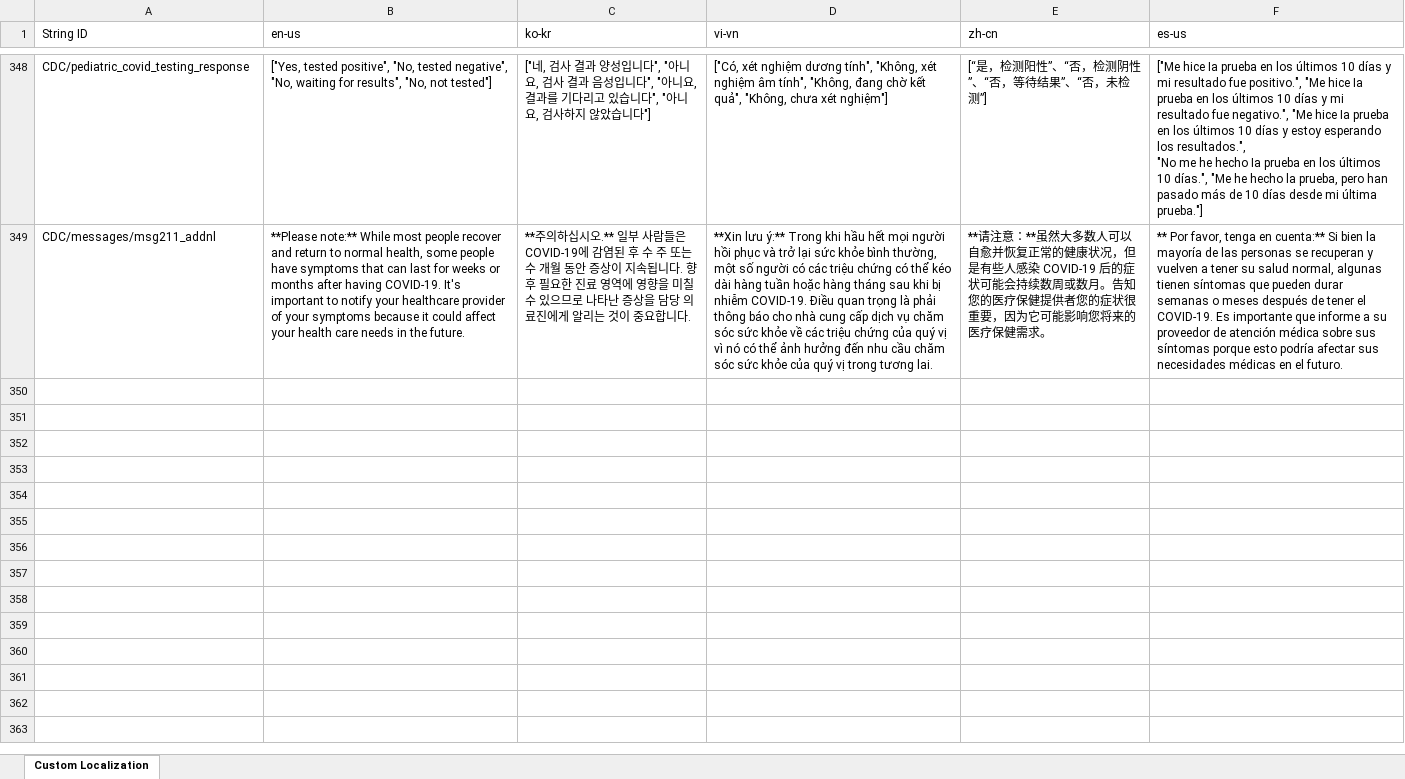
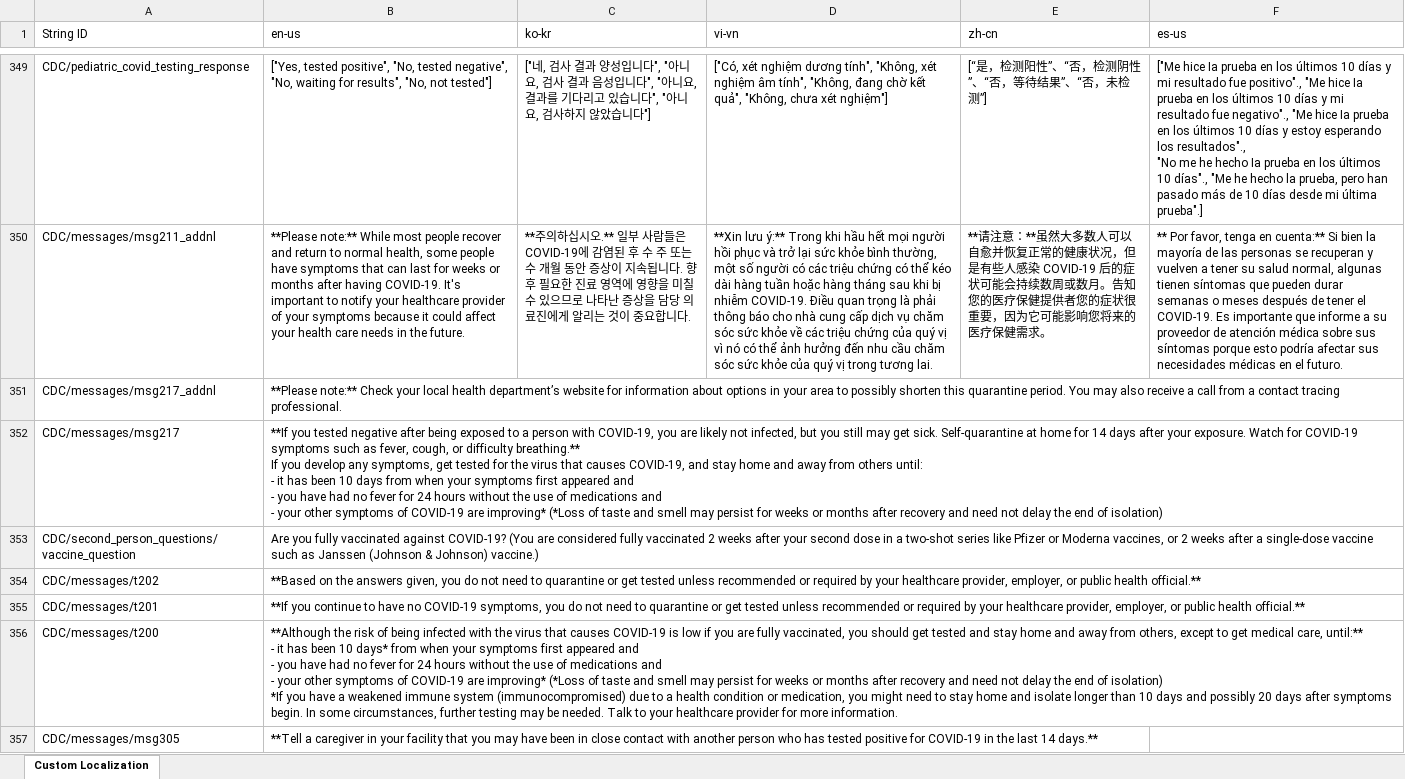
Before and after one commit to CDCgov/covid19healthbot, an Excel workbook: screening_protocols/localization-custom-strings.xlsx, sheet Custom Localization, drawn as a sheet; only a part is shown, gaps mark what is left out; values as stored, in another font and other column widths than the file's, no borders; addresses are those after the commit; ↵ is a line break in a cell; the diff covers the shown part only; the diff names each change by its address in the sheet, - before the commit and + after, or states it on an @@ line.

```diff
--- a/screening_protocols/localization-custom-strings.xlsx (sheet Custom Localization)
+++ b/screening_protocols/localization-custom-strings.xlsx (sheet Custom Localization)
-F349 (es-us): …resultado fue positivo.", "Me hice Ia prueba en los últimos 10 días y mi resultado fue negativo.", "Me hice Ia prueba en los últimos 10 días y estoy esperando los resultados.", ↵ "No me he hecho Ia prueba en los últimos 10 días.", "Me he hecho la prueba, pero han pasado más de 10 días desde mi última prueba."]
+F349 (es-us): …resultado fue positivo"., "Me hice Ia prueba en los últimos 10 días y mi resultado fue negativo"., "Me hice Ia prueba en los últimos 10 días y estoy esperando los resultados"., ↵ "No me he hecho Ia prueba en los últimos 10 días"., "Me he hecho la prueba, pero han pasado más de 10 días desde mi última prueba".]
+row 351: CDC/messages/msg217_addnl | **Please note:** Check your local health department’s website for information about options in your area to possibly shorten this quarantine period. You may also receive a call from a contact tracing professional.
+row 352: CDC/messages/msg217 | **If you tested negative after being exposed to a person with COVID-19, you are likely not infected, but you still may get sick. Self-quarantine at home for 14 days after your exposure. Watch for COVID-19 symptoms such as fever, cough, or difficulty breathing.** ↵ If you develop any symptoms, get tested for the virus that causes COVID-19, and stay home and away from others until: ↵ - it has been 10 days from when your symptoms first appeared and ↵ - you have had no fever for 24 hours without the use of medications and ↵ - your other symptoms of COVID-19 are improving* (*Loss of taste and smell may persist for weeks or months after recovery and need not delay the end of isolation)
+row 353: CDC/second_person_questions/vaccine_question | Are you fully vaccinated against COVID-19? (You are considered fully vaccinated 2 weeks after your second dose in a two-shot series like Pfizer or Moderna vaccines, or 2 weeks after a single-dose vaccine such as Janssen (Johnson & Johnson) vaccine.)
+row 354: CDC/messages/t202 | **Based on the answers given, you do not need to quarantine or get tested unless recommended or required by your healthcare provider, employer, or public health official.**
+row 355: CDC/messages/t201 | **If you continue to have no COVID-19 symptoms, you do not need to quarantine or get tested unless recommended or required by your healthcare provider, employer, or public health official.**
+row 356: CDC/messages/t200 | **Although the risk of being infected with the virus that causes COVID-19 is low if you are fully vaccinated, you should get tested and stay home and away from others, except to get medical care, until:** ↵ - it has been 10 days* from when your symptoms first appeared and ↵ - you have had no fever for 24 hours without the use of medications and ↵ - your other symptoms of COVID-19 are improving* (*Loss of taste and smell may persist for weeks or months after recovery and need not delay the end of isolation) ↵ *If you have a weakened immune system (immunocompromised) due to a health condition or medication, you might need to stay home and isolate longer than 10 days and possibly 20 days after symptoms begin. In some circumstances, further testing may be needed. Talk to your healthcare provider for more information.
+row 357: CDC/messages/msg305 | **Tell a caregiver in your facility that you may have been in close contact with another person who has tested positive for COVID-19 in the last 14 days.**
```
Also changed, not shown: 24 added rows, 15 removed rows and 329 moved rows elsewhere in this sheet, 9 other files.
